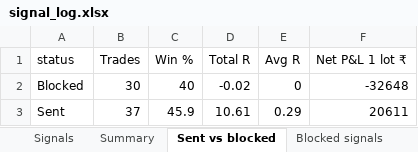
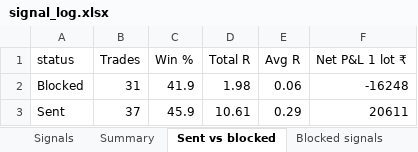
Before and after one commit to Raktechx/Raking-Trading-Dashboard, an Excel workbook: data/signal_log.xlsx, sheet Sent vs blocked, drawn as a sheet; values as stored, in another font and other column widths than the file's, no borders; the diff names each change by its address in the sheet, - before the commit and + after, or states it on an @@ line.

```diff
--- a/data/signal_log.xlsx (sheet Sent vs blocked)
+++ b/data/signal_log.xlsx (sheet Sent vs blocked)
-B2 (Trades): 30
+B2 (Trades): 31
-C2 (Win %): 40
+C2 (Win %): 41.9
-D2 (Total R): -0.02
+D2 (Total R): 1.98
-E2 (Avg R): 0
+E2 (Avg R): 0.06
-F2 (Net P&L 1 lot ₹): -32648
+F2 (Net P&L 1 lot ₹): -16248
```
Also changed, not shown: sheet Blocked signals, sheet Signals, sheet Blocked by instrument, sheet Blocked by day, sheet Blocked by reason, 1 other file.
